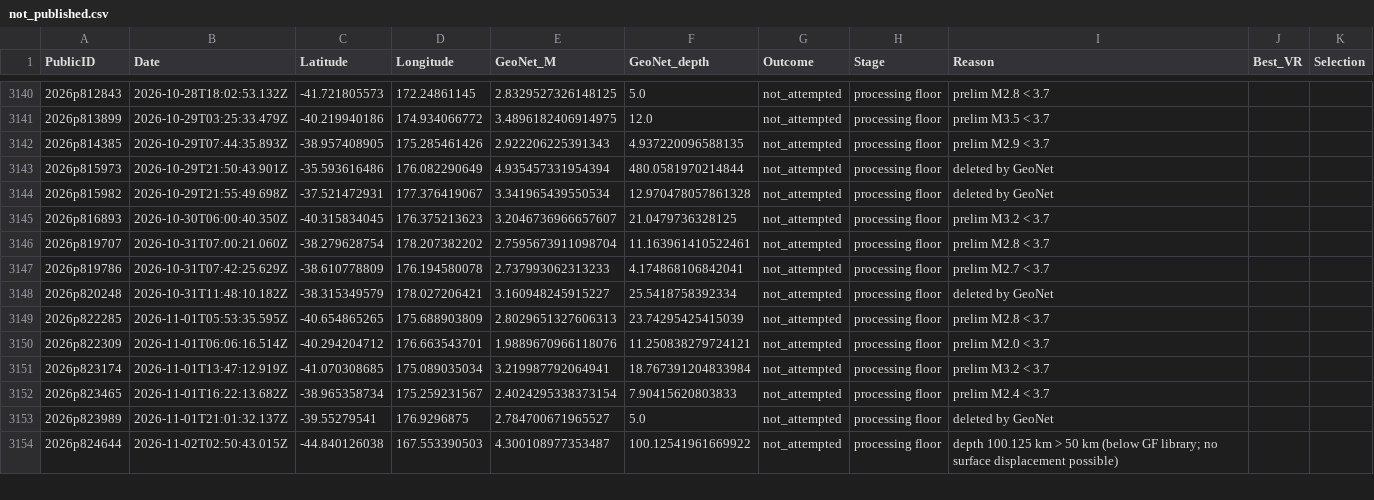
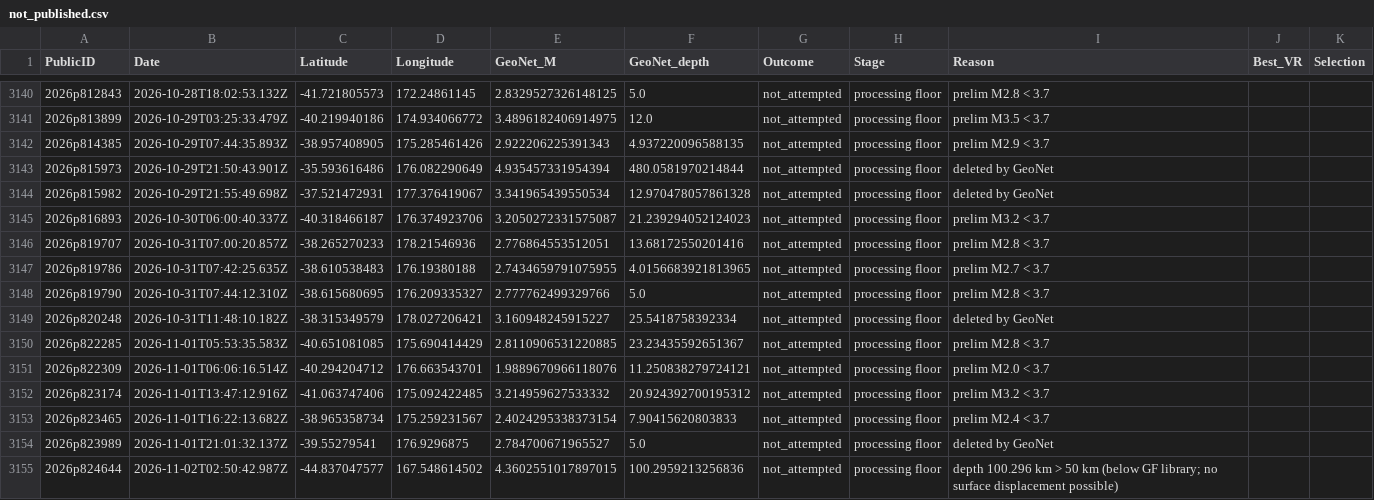
Before and after one commit to Dani-Lindsay/auto_tdmt_NZ, a CSV file: not_published.csv, drawn as a sheet; only a part is shown, gaps mark what is left out; the diff covers the shown part only.

```diff
--- a/not_published.csv
+++ b/not_published.csv
@@ -3144,11 +3144,12 @@ PublicID,Date,Latitude,Longitude,GeoNet_M,GeoNet_depth,Outcome,Stage,Reason,Best
 2026p815982,2026-10-29T21:55:49.698Z,-37.521472931,177.376419067,3.341965439550534,12.970478057861328,not_attempted,processing floor,deleted by GeoNet,,
-2026p816893,2026-10-30T06:00:40.350Z,-40.315834045,176.375213623,3.2046736966657607,21.0479736328125,not_attempted,processing floor,prelim M3.2 < 3.7,,
-2026p819707,2026-10-31T07:00:21.060Z,-38.279628754,178.207382202,2.7595673911098704,11.163961410522461,not_attempted,processing floor,prelim M2.8 < 3.7,,
-2026p819786,2026-10-31T07:42:25.629Z,-38.610778809,176.194580078,2.737993062313233,4.174868106842041,not_attempted,processing floor,prelim M2.7 < 3.7,,
+2026p816893,2026-10-30T06:00:40.337Z,-40.318466187,176.374923706,3.2050272331575087,21.239294052124023,not_attempted,processing floor,prelim M3.2 < 3.7,,
+2026p819707,2026-10-31T07:00:20.857Z,-38.265270233,178.21546936,2.776864553512051,13.68172550201416,not_attempted,processing floor,prelim M2.8 < 3.7,,
+2026p819786,2026-10-31T07:42:25.635Z,-38.610538483,176.19380188,2.7434659791075955,4.0156683921813965,not_attempted,processing floor,prelim M2.7 < 3.7,,
+2026p819790,2026-10-31T07:44:12.310Z,-38.615680695,176.209335327,2.777762499329766,5.0,not_attempted,processing floor,prelim M2.8 < 3.7,,
 2026p820248,2026-10-31T11:48:10.182Z,-38.315349579,178.027206421,3.160948245915227,25.5418758392334,not_attempted,processing floor,deleted by GeoNet,,
-2026p822285,2026-11-01T05:53:35.595Z,-40.654865265,175.688903809,2.8029651327606313,23.74295425415039,not_attempted,processing floor,prelim M2.8 < 3.7,,
+2026p822285,2026-11-01T05:53:35.583Z,-40.651081085,175.690414429,2.8110906531220885,23.23435592651367,not_attempted,processing floor,prelim M2.8 < 3.7,,
 2026p822309,2026-11-01T06:06:16.514Z,-40.294204712,176.663543701,1.9889670966118076,11.250838279724121,not_attempted,processing floor,prelim M2.0 < 3.7,,
-2026p823174,2026-11-01T13:47:12.919Z,-41.070308685,175.089035034,3.219987792064941,18.767391204833984,not_attempted,processing floor,prelim M3.2 < 3.7,,
+2026p823174,2026-11-01T13:47:12.916Z,-41.063747406,175.092422485,3.214959627533332,20.924392700195312,not_attempted,processing floor,prelim M3.2 < 3.7,,
 2026p823465,2026-11-01T16:22:13.682Z,-38.965358734,175.259231567,2.4024295338373154,7.90415620803833,not_attempted,processing floor,prelim M2.4 < 3.7,,
 2026p823989,2026-11-01T21:01:32.137Z,-39.55279541,176.9296875,2.784700671965527,5.0,not_attempted,processing floor,deleted by GeoNet,,
-2026p824644,2026-11-02T02:50:43.015Z,-44.840126038,167.553390503,4.300108977353487,100.12541961669922,not_attempted,processing floor,depth 100.125 km > 50 km (below GF library; no surface displacement possible),,
+2026p824644,2026-11-02T02:50:42.987Z,-44.837047577,167.548614502,4.3602551017897015,100.2959213256836,not_attempted,processing floor,depth 100.296 km > 50 km (below GF library; no surface displacement possible),,
```
Also changed, not shown: 1 added row and 21 edited cells elsewhere in this file, catalogue.csv, station_performance.csv, 2 other files.
